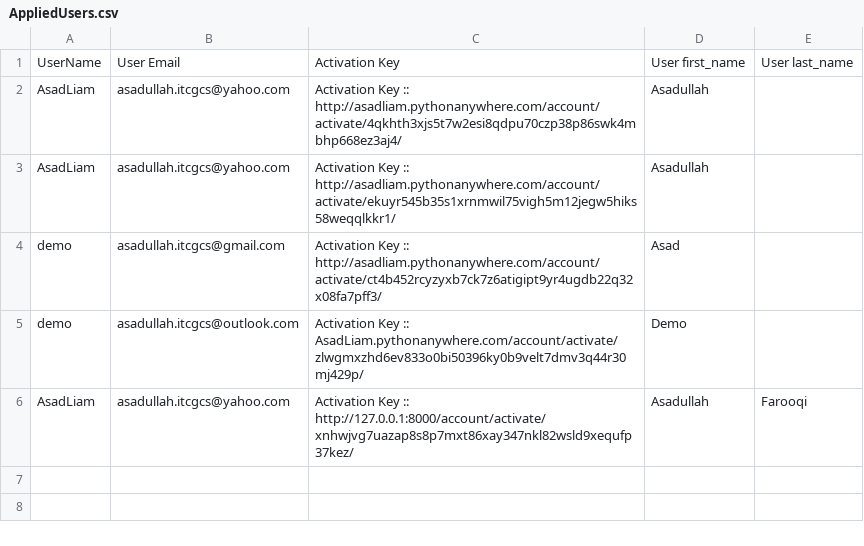
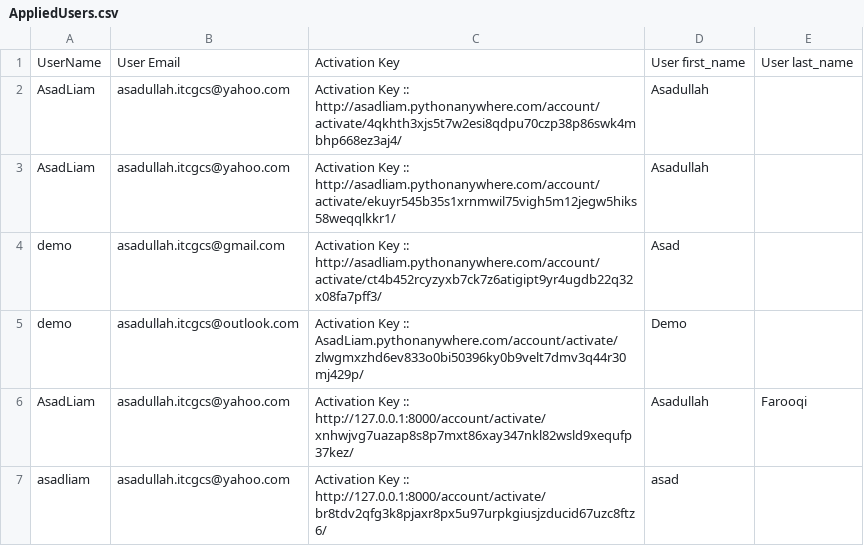
Before and after one commit to AsadullahFarooqi/InventoryWebApp, a CSV file: AppliedUsers.csv, drawn as a sheet.

```diff
--- a/AppliedUsers.csv
+++ b/AppliedUsers.csv
@@ -6 +6,2 @@ demo , asadullah.itcgcs@outlook.com , Activation Key :: AsadLiam.pythonanywhere.
 AsadLiam , asadullah.itcgcs@yahoo.com , Activation Key :: http://127.0.0.1:8000/account/activate/xnhwjvg7uazap8s8p7mxt86xay347nkl82wsld9xequfp37kez/ , Asadullah , Farooqi
+asadliam , asadullah.itcgcs@yahoo.com , Activation Key :: http://127.0.0.1:8000/account/activate/br8tdv2qfg3k8pjaxr8px5u97urpkgiusjzducid67uzc8ftz6/ , asad ,
```
Also changed, not shown: 10 other files.
